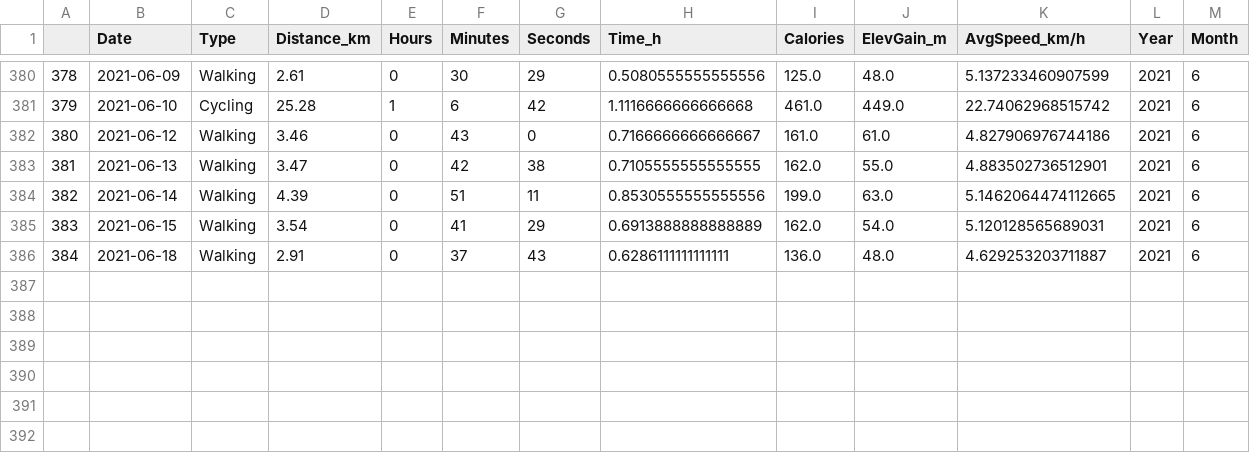
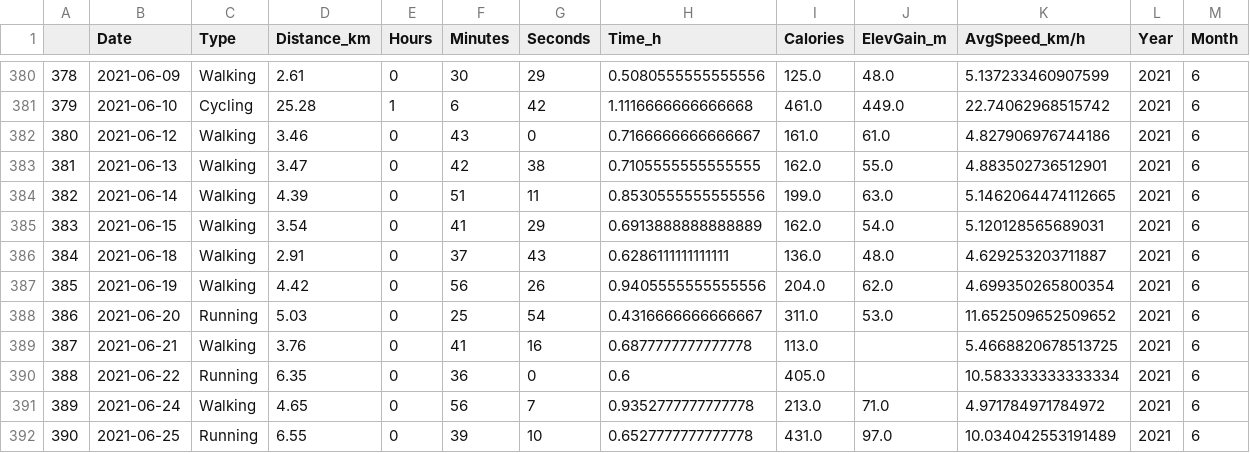
Before and after one commit to miguelbezerra13/sports, a CSV file: rwc.csv, drawn as a sheet; only a part is shown, gaps mark what is left out.

Commit message:
Data update

```diff
--- a/rwc.csv
+++ b/rwc.csv
@@ -386 +386,7 @@
 384,2021-06-18,Walking,2.91,0,37,43,0.6286111111111111,136.0,48.0,4.629253203711887,2021,6
+385,2021-06-19,Walking,4.42,0,56,26,0.9405555555555556,204.0,62.0,4.699350265800354,2021,6
+386,2021-06-20,Running,5.03,0,25,54,0.4316666666666667,311.0,53.0,11.652509652509652,2021,6
+387,2021-06-21,Walking,3.76,0,41,16,0.6877777777777778,113.0,,5.4668820678513725,2021,6
+388,2021-06-22,Running,6.35,0,36,0,0.6,405.0,,10.583333333333334,2021,6
+389,2021-06-24,Walking,4.65,0,56,7,0.9352777777777778,213.0,71.0,4.971784971784972,2021,6
+390,2021-06-25,Running,6.55,0,39,10,0.6527777777777778,431.0,97.0,10.034042553191489,2021,6
```
